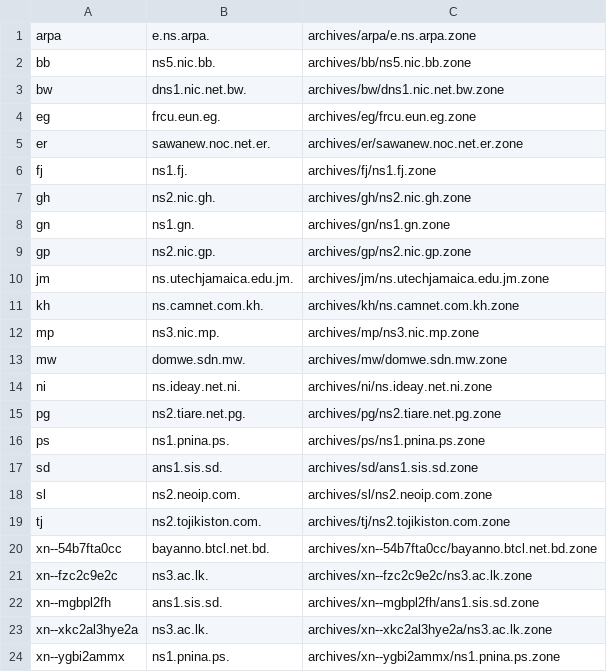
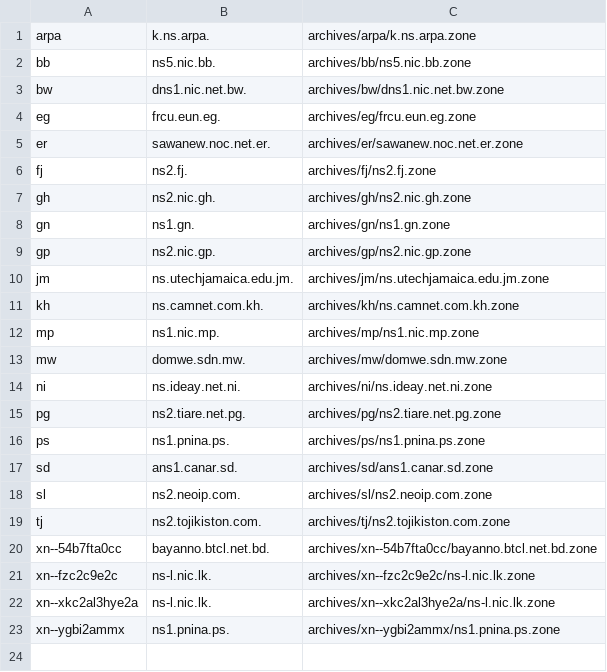
Before and after one commit to vuong2023/TLDR-2, a TSV file: transferable_zones.tsv, drawn as a sheet.

```diff
--- a/transferable_zones.tsv
+++ b/transferable_zones.tsv
@@ -1,2 +1,2 @@
-arpa	e.ns.arpa.	archives/arpa/e.ns.arpa.zone
+arpa	k.ns.arpa.	archives/arpa/k.ns.arpa.zone
 bb	ns5.nic.bb.	archives/bb/ns5.nic.bb.zone
@@ -5,3 +5,3 @@ eg	frcu.eun.eg.	archives/eg/frcu.eun.eg.zone
 er	sawanew.noc.net.er.	archives/er/sawanew.noc.net.er.zone
-fj	ns1.fj.	archives/fj/ns1.fj.zone
+fj	ns2.fj.	archives/fj/ns2.fj.zone
 gh	ns2.nic.gh.	archives/gh/ns2.nic.gh.zone
@@ -11,3 +11,3 @@ jm	ns.utechjamaica.edu.jm.	archives/jm/ns.utechjamaica.edu.jm.zone
 kh	ns.camnet.com.kh.	archives/kh/ns.camnet.com.kh.zone
-mp	ns3.nic.mp.	archives/mp/ns3.nic.mp.zone
+mp	ns1.nic.mp.	archives/mp/ns1.nic.mp.zone
 mw	domwe.sdn.mw.	archives/mw/domwe.sdn.mw.zone
@@ -16,3 +16,3 @@ pg	ns2.tiare.net.pg.	archives/pg/ns2.tiare.net.pg.zone
 ps	ns1.pnina.ps.	archives/ps/ns1.pnina.ps.zone
-sd	ans1.sis.sd.	archives/sd/ans1.sis.sd.zone
+sd	ans1.canar.sd.	archives/sd/ans1.canar.sd.zone
 sl	ns2.neoip.com.	archives/sl/ns2.neoip.com.zone
@@ -20,5 +20,4 @@ tj	ns2.tojikiston.com.	archives/tj/ns2.tojikiston.com.zone
 xn--54b7fta0cc	bayanno.btcl.net.bd.	archives/xn--54b7fta0cc/bayanno.btcl.net.bd.zone
-xn--fzc2c9e2c	ns3.ac.lk.	archives/xn--fzc2c9e2c/ns3.ac.lk.zone
-xn--mgbpl2fh	ans1.sis.sd.	archives/xn--mgbpl2fh/ans1.sis.sd.zone
-xn--xkc2al3hye2a	ns3.ac.lk.	archives/xn--xkc2al3hye2a/ns3.ac.lk.zone
+xn--fzc2c9e2c	ns-l.nic.lk.	archives/xn--fzc2c9e2c/ns-l.nic.lk.zone
+xn--xkc2al3hye2a	ns-l.nic.lk.	archives/xn--xkc2al3hye2a/ns-l.nic.lk.zone
 xn--ygbi2ammx	ns1.pnina.ps.	archives/xn--ygbi2ammx/ns1.pnina.ps.zone
```
Also changed, not shown: 9 other files.
